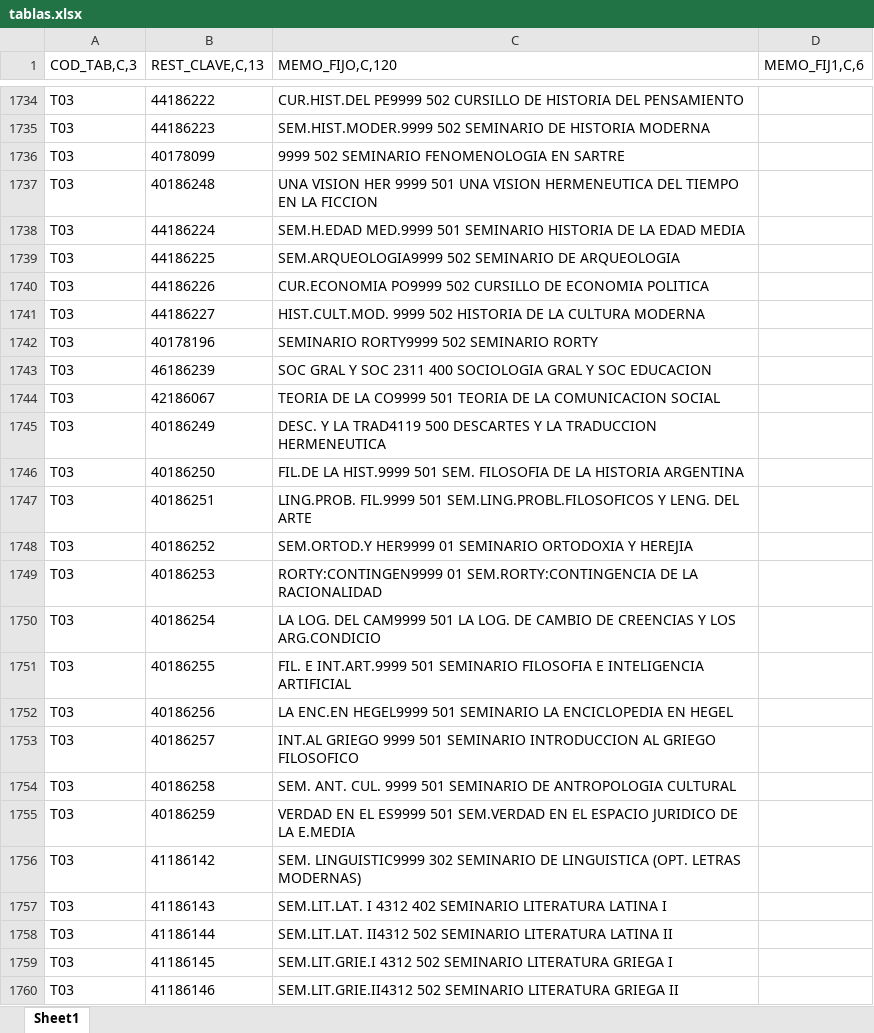
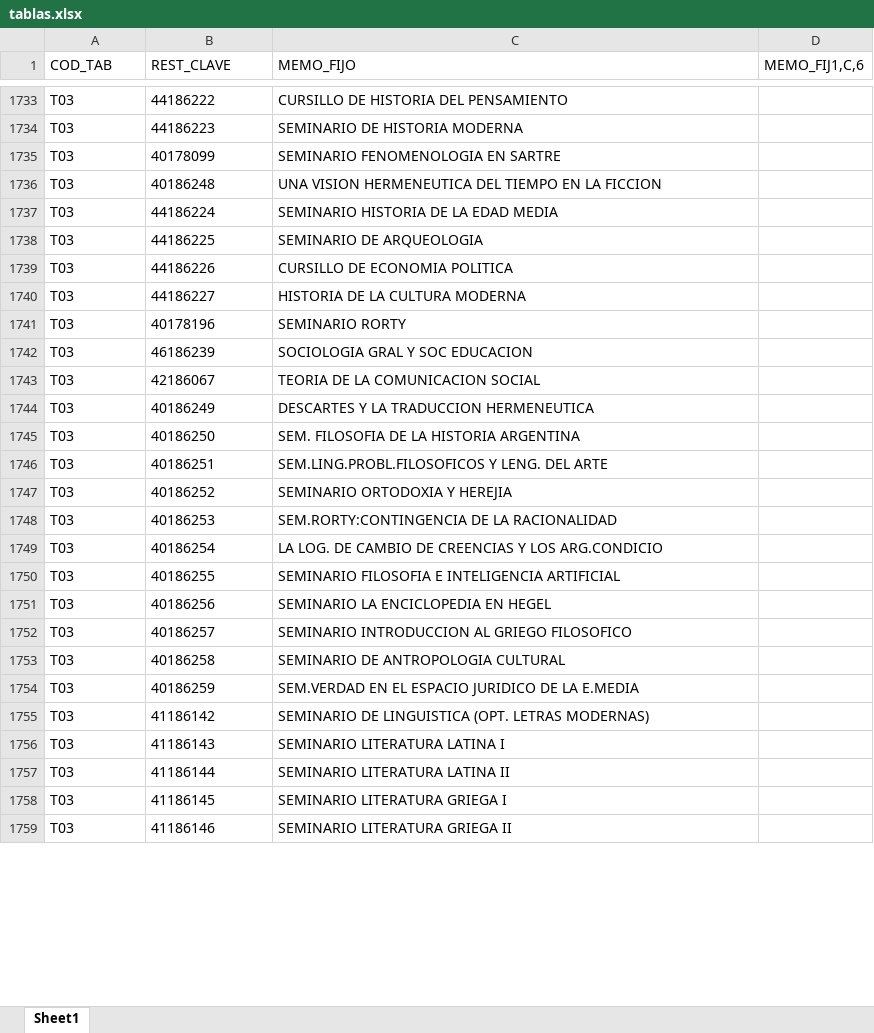
Before and after one commit to lautarojgarcia177/Tymo, an Excel workbook: Tymo/ALU2000/los que sirven/tablas.xlsx, sheet Sheet1, drawn as a sheet; only a part is shown, gaps mark what is left out; values as stored, in another font and other column widths than the file's, no borders; addresses are those after the commit; the diff covers the shown part only; the diff names each change by its address in the sheet, - before the commit and + after, or states it on an @@ line.

```diff
--- a/Tymo/ALU2000/los que sirven/tablas.xlsx (sheet Sheet1)
+++ b/Tymo/ALU2000/los que sirven/tablas.xlsx (sheet Sheet1)
-A1: COD_TAB,C,3
+A1: COD_TAB
-B1: REST_CLAVE,C,13
+B1: REST_CLAVE
-C1: MEMO_FIJO,C,120
+C1: MEMO_FIJO
-C1733 (MEMO_FIJO): CUR.HIST.DEL PE9999 502 CURSILLO DE…
+C1733 (MEMO_FIJO): CURSILLO DE…
-C1734 (MEMO_FIJO): SEM.HIST.MODER.9999 502 SEMINARIO DE HISTORIA MODERNA
+C1734 (MEMO_FIJO): SEMINARIO DE HISTORIA MODERNA
-C1735 (MEMO_FIJO): 9999 502 SEMINARIO FENOMENOLOGIA EN SARTRE
+C1735 (MEMO_FIJO): SEMINARIO FENOMENOLOGIA EN SARTRE
-C1736 (MEMO_FIJO): UNA VISION HER 9999 501 UNA VISION HERMENEUTICA DEL…
+C1736 (MEMO_FIJO): UNA VISION HERMENEUTICA DEL…
-C1737 (MEMO_FIJO): SEM.H.EDAD MED.9999 501 SEMINARIO HISTORIA…
+C1737 (MEMO_FIJO): SEMINARIO HISTORIA…
-C1738 (MEMO_FIJO): SEM.ARQUEOLOGIA9999 502 SEMINARIO DE ARQUEOLOGIA
+C1738 (MEMO_FIJO): SEMINARIO DE ARQUEOLOGIA
-C1739 (MEMO_FIJO): CUR.ECONOMIA PO9999 502 CURSILLO DE ECONOMIA POLITICA
+C1739 (MEMO_FIJO): CURSILLO DE ECONOMIA POLITICA
-C1740 (MEMO_FIJO): HIST.CULT.MOD. 9999 502 HISTORIA DE LA CULTURA MODERNA
+C1740 (MEMO_FIJO): HISTORIA DE LA CULTURA MODERNA
-C1741 (MEMO_FIJO): SEMINARIO RORTY9999 502 SEMINARIO RORTY
+C1741 (MEMO_FIJO): SEMINARIO RORTY
-C1742 (MEMO_FIJO): SOC GRAL Y SOC 2311 400 SOCIOLOGIA GRAL Y SOC EDUCACION
+C1742 (MEMO_FIJO): SOCIOLOGIA GRAL Y SOC EDUCACION
-C1743 (MEMO_FIJO): TEORIA DE LA CO9999 501 TEORIA DE LA COMUNICACION SOCIAL
+C1743 (MEMO_FIJO): TEORIA DE LA COMUNICACION SOCIAL
-C1744 (MEMO_FIJO): DESC. Y LA TRAD4119 500 DESCARTES Y…
+C1744 (MEMO_FIJO): DESCARTES Y…
-C1745 (MEMO_FIJO): FIL.DE LA HIST.9999 501 SEM. FILOSOFIA…
+C1745 (MEMO_FIJO): SEM. FILOSOFIA…
-C1746 (MEMO_FIJO): LING.PROB. FIL.9999 501 SEM.LING.PROBL.FILOSOFICOS Y…
+C1746 (MEMO_FIJO): SEM.LING.PROBL.FILOSOFICOS Y…
-C1747 (MEMO_FIJO): SEM.ORTOD.Y HER9999 01 SEMINARIO ORTODOXIA Y HEREJIA
+C1747 (MEMO_FIJO): SEMINARIO ORTODOXIA Y HEREJIA
-C1748 (MEMO_FIJO): RORTY:CONTINGEN9999 01 SEM.RORTY:CONTINGENCIA DE…
+C1748 (MEMO_FIJO): SEM.RORTY:CONTINGENCIA DE…
-C1749 (MEMO_FIJO): LA LOG. DEL CAM9999 501 LA LOG. DE CAMBIO…
+C1749 (MEMO_FIJO): LA LOG. DE CAMBIO…
-C1750 (MEMO_FIJO): FIL. E INT.ART.9999 501 SEMINARIO FILOSOFIA…
+C1750 (MEMO_FIJO): SEMINARIO FILOSOFIA…
-C1751 (MEMO_FIJO): LA ENC.EN HEGEL9999 501 SEMINARIO LA…
+C1751 (MEMO_FIJO): SEMINARIO LA…
-C1752 (MEMO_FIJO): INT.AL GRIEGO 9999 501 SEMINARIO INTRODUCCION…
+C1752 (MEMO_FIJO): SEMINARIO INTRODUCCION…
-C1753 (MEMO_FIJO): SEM. ANT. CUL. 9999 501 SEMINARIO DE…
+C1753 (MEMO_FIJO): SEMINARIO DE…
-C1754 (MEMO_FIJO): VERDAD EN EL ES9999 501 SEM.VERDAD EN…
+C1754 (MEMO_FIJO): SEM.VERDAD EN…
-C1755 (MEMO_FIJO): SEM. LINGUISTIC9999 302 SEMINARIO DE…
+C1755 (MEMO_FIJO): SEMINARIO DE…
-C1756 (MEMO_FIJO): SEM.LIT.LAT. I 4312 402 SEMINARIO LITERATURA LATINA I
+C1756 (MEMO_FIJO): SEMINARIO LITERATURA LATINA I
-C1757 (MEMO_FIJO): SEM.LIT.LAT. II4312 502 SEMINARIO LITERATURA LATINA II
+C1757 (MEMO_FIJO): SEMINARIO LITERATURA LATINA II
-C1758 (MEMO_FIJO): SEM.LIT.GRIE.I 4312 502 SEMINARIO LITERATURA GRIEGA I
+C1758 (MEMO_FIJO): SEMINARIO LITERATURA GRIEGA I
-C1759 (MEMO_FIJO): SEM.LIT.GRIE.II4312 502 SEMINARIO LITERATURA GRIEGA II
+C1759 (MEMO_FIJO): SEMINARIO LITERATURA GRIEGA II
```
Also changed, not shown: 2 removed rows and 265 edited cells elsewhere in this sheet.
